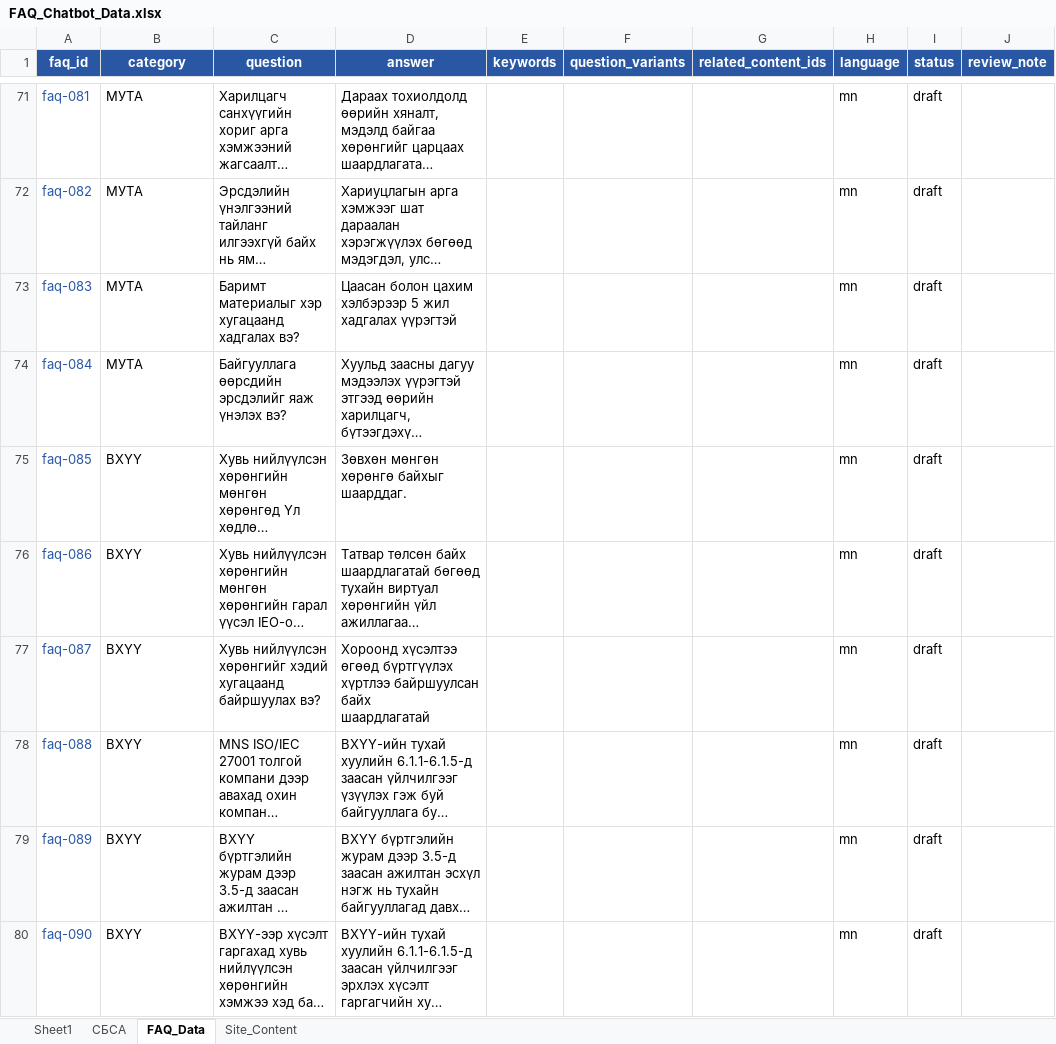
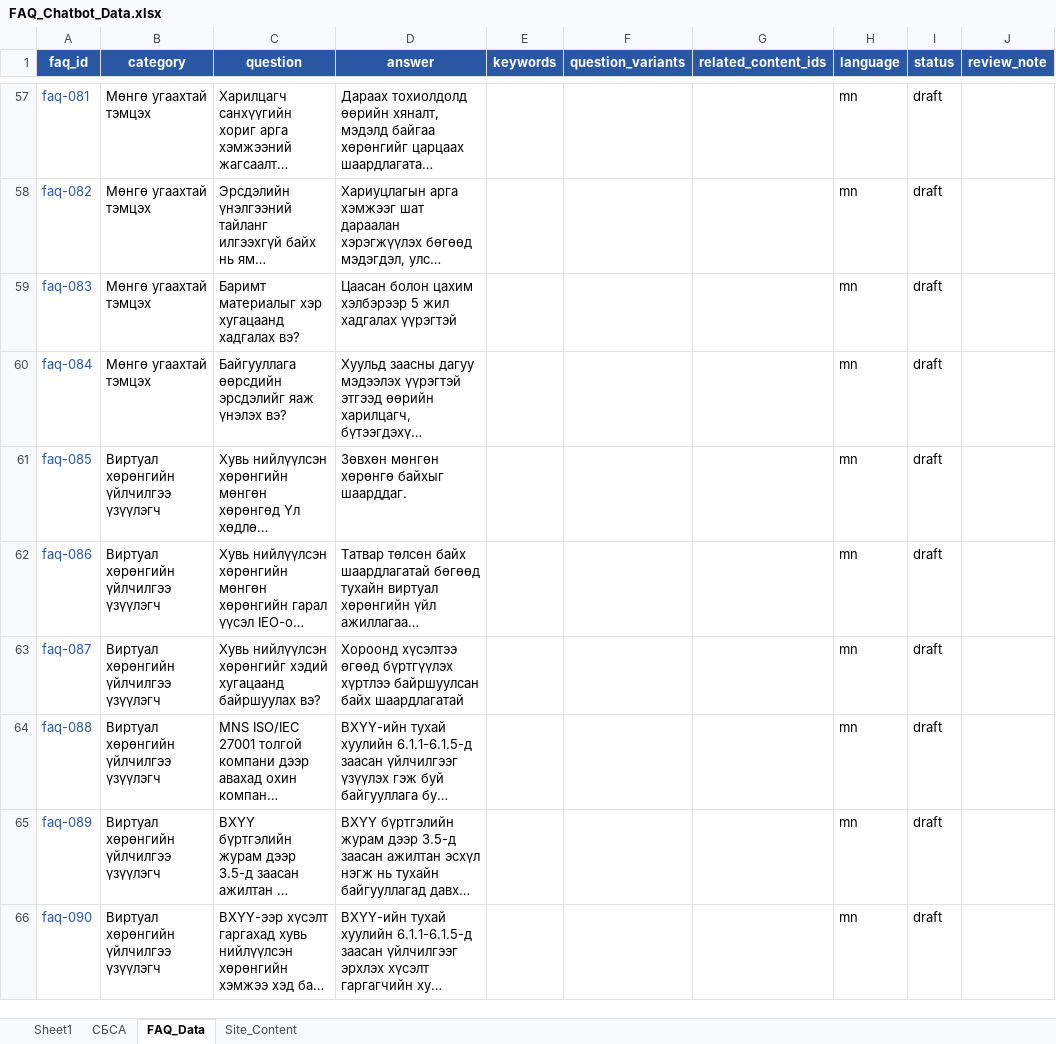
Before and after one commit to frcgit-work/frc_frontend, an Excel workbook: outputs/faq-chatbot/FAQ_Chatbot_Data.xlsx, sheet FAQ_Data, drawn as a sheet; only a part is shown, gaps mark what is left out; long unchanged cells end in …; values as stored, in another font and other column widths than the file's, no borders; table styles not drawn; addresses are those after the commit; ↵ is a line break in a cell; the diff covers the shown part only; the diff names each change by its address in the sheet, - before the commit and + after, or states it on an @@ line.

```diff
--- a/outputs/faq-chatbot/FAQ_Chatbot_Data.xlsx (sheet FAQ_Data)
+++ b/outputs/faq-chatbot/FAQ_Chatbot_Data.xlsx (sheet FAQ_Data)
-B57:B60 (category): МУТА
+B57:B60 (category): Мөнгө угаахтай тэмцэх
-B61:B66 (category): ВХҮҮ
+B61:B66 (category): Виртуал хөрөнгийн үйлчилгээ үзүүлэгч
-D63 (answer): …байх ↵ шаардлагатай
+D63 (answer): …байх шаардлагатай
```
Also changed, not shown: 16 removed rows and 51 edited cells elsewhere in this sheet, 4 other files.
